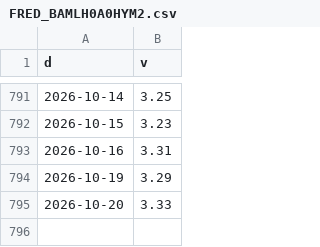
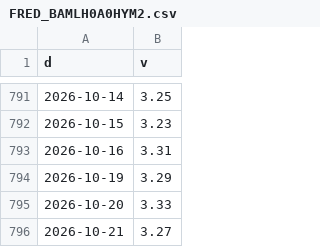
Before and after one commit to North7/morningbell, a CSV file: data/hist/FRED_BAMLH0A0HYM2.csv, drawn as a sheet; only a part is shown, gaps mark what is left out.

```diff
--- a/data/hist/FRED_BAMLH0A0HYM2.csv
+++ b/data/hist/FRED_BAMLH0A0HYM2.csv
@@ -795 +795,2 @@ d,v
 2026-10-20,3.33
+2026-10-21,3.27
```
Also changed, not shown: 2 other files.
